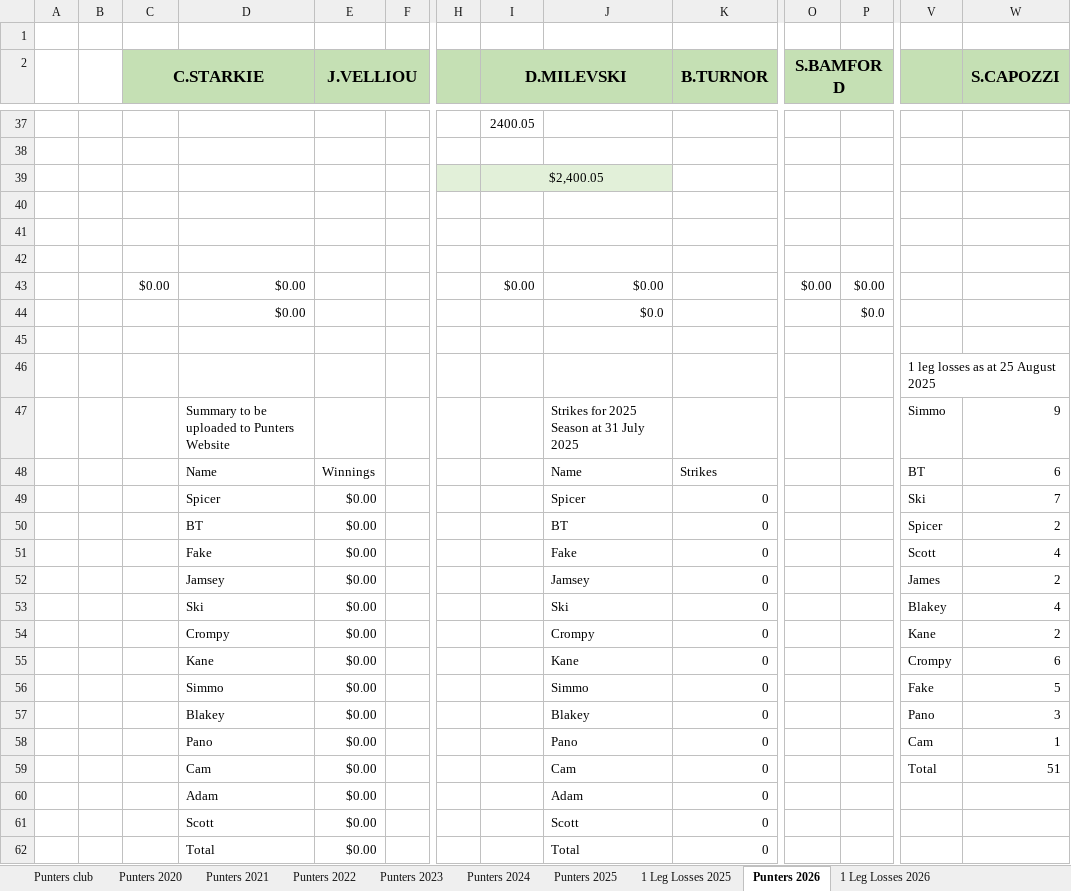
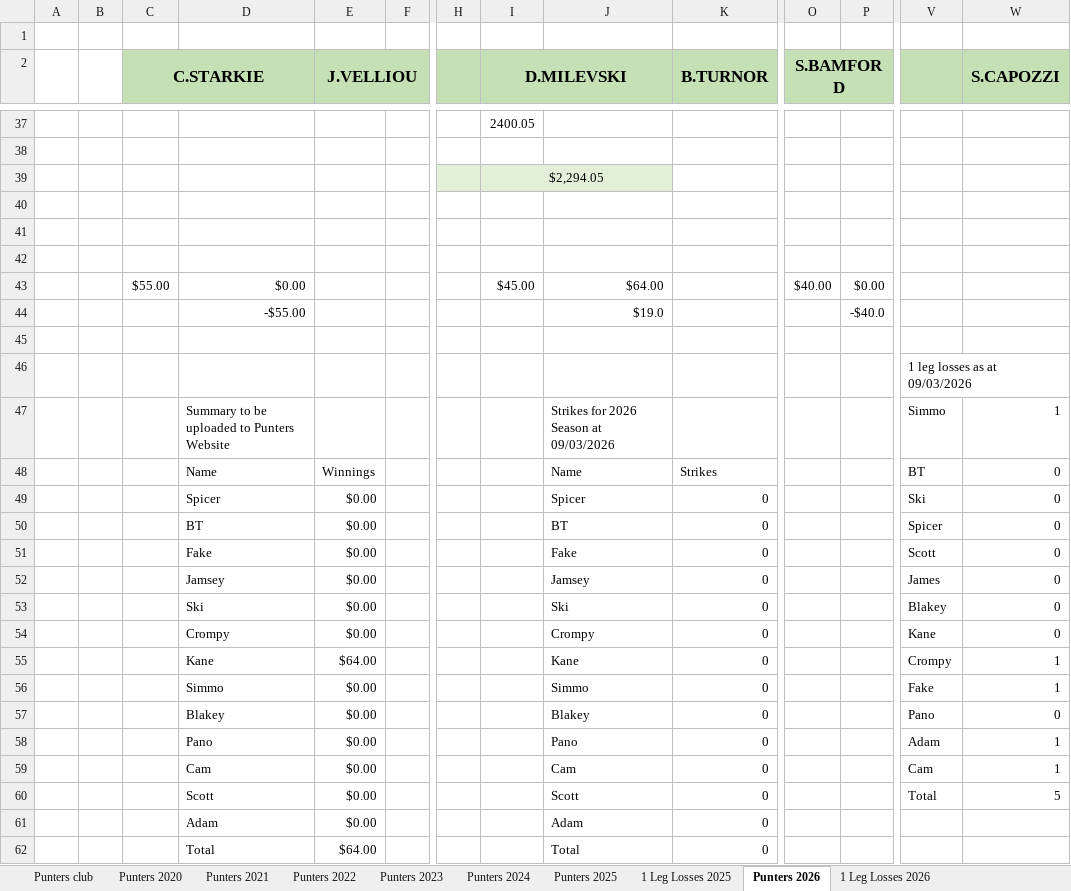
Before and after one commit to BrentonTurnor/seeMore, an Excel workbook: public/Data/HEMANPUNTERS.xlsx, sheet Punters 2026, drawn as a sheet; only a part is shown, gaps mark what is left out; values as stored, in another font and other column widths than the file's, no borders; removed rows and columns are numbered as before the commit, all else as after; rows hold the shown columns only; the diff covers the shown part only; the diff names each change by its address in the sheet, - before the commit and + after, or states it on an @@ line.

```diff
--- a/public/Data/HEMANPUNTERS.xlsx (sheet Punters 2026)
+++ b/public/Data/HEMANPUNTERS.xlsx (sheet Punters 2026)
-I39 (D.MILEVSKI): $2,400.05
+I39 (D.MILEVSKI): $2,294.05
-row 43:  |  | $0.00 | $0.00 |  |  |  | $0.00 | $0.00 |  | $0.00 | $0.00
-row 44:  |  |  | $0.00 |  |  |  |  | $0.0 |  |  | $0.0
+row 43:  |  | $55.00 | $0.00 |  |  |  | $45.00 | $64.00 |  | $40.00 | $0.00
+row 44:  |  |  | -$55.00 |  |  |  |  | $19.0 |  |  | -$40.0
-V46: 1 leg losses as at 25 August 2025
+V46: 1 leg losses as at 09/03/2026
-J47: Strikes for 2025 Season at 31 July 2025
+J47: Strikes for 2026 Season at 09/03/2026
-W47 (S.CAPOZZI): 9
+W47 (S.CAPOZZI): 1
-W48 (S.CAPOZZI): 6
+W48 (S.CAPOZZI): 0
-W49 (S.CAPOZZI): 7
+W49 (S.CAPOZZI): 0
-W50 (S.CAPOZZI): 2
+W50 (S.CAPOZZI): 0
-W51 (S.CAPOZZI): 4
+W51 (S.CAPOZZI): 0
-W52 (S.CAPOZZI): 2
+W52 (S.CAPOZZI): 0
-W53 (S.CAPOZZI): 4
+W53 (S.CAPOZZI): 0
-W54 (S.CAPOZZI): 2
+W54 (S.CAPOZZI): 0
-E55 (J.VELLIOU): $0.00
+E55 (J.VELLIOU): $64.00
-W55 (S.CAPOZZI): 6
+W55 (S.CAPOZZI): 1
-W56 (S.CAPOZZI): 5
+W56 (S.CAPOZZI): 1
-W57 (S.CAPOZZI): 3
+W57 (S.CAPOZZI): 0
-V58: Cam
+V58: Adam
-V59: Total
+V59: Cam
-W59 (S.CAPOZZI): 51
+W59 (S.CAPOZZI): 1
+row 60:  |  |  | Scott | $0.00 |  |  |  | Scott | 0 |  |  | Total | 5
-row 61:  |  |  | Scott | $0.00 |  |  |  | Scott | 0
-E62 (J.VELLIOU): $0.00
+E62 (J.VELLIOU): $64.00
```
Also changed, not shown: 28 added rows, 28 removed rows and 23 edited cells elsewhere in this sheet, sheet 1 Leg Losses 2026, formulas that keep their value, 3 other files.
